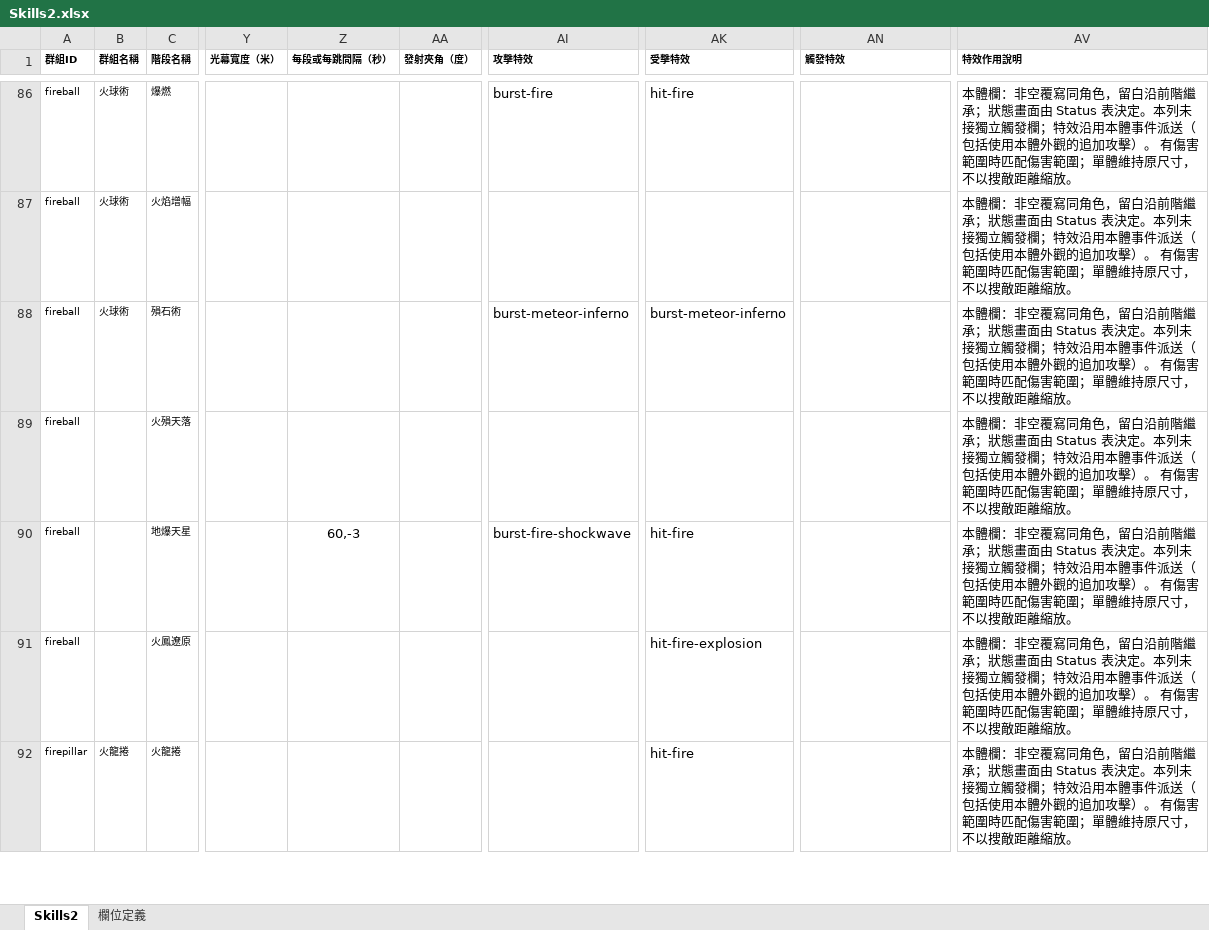
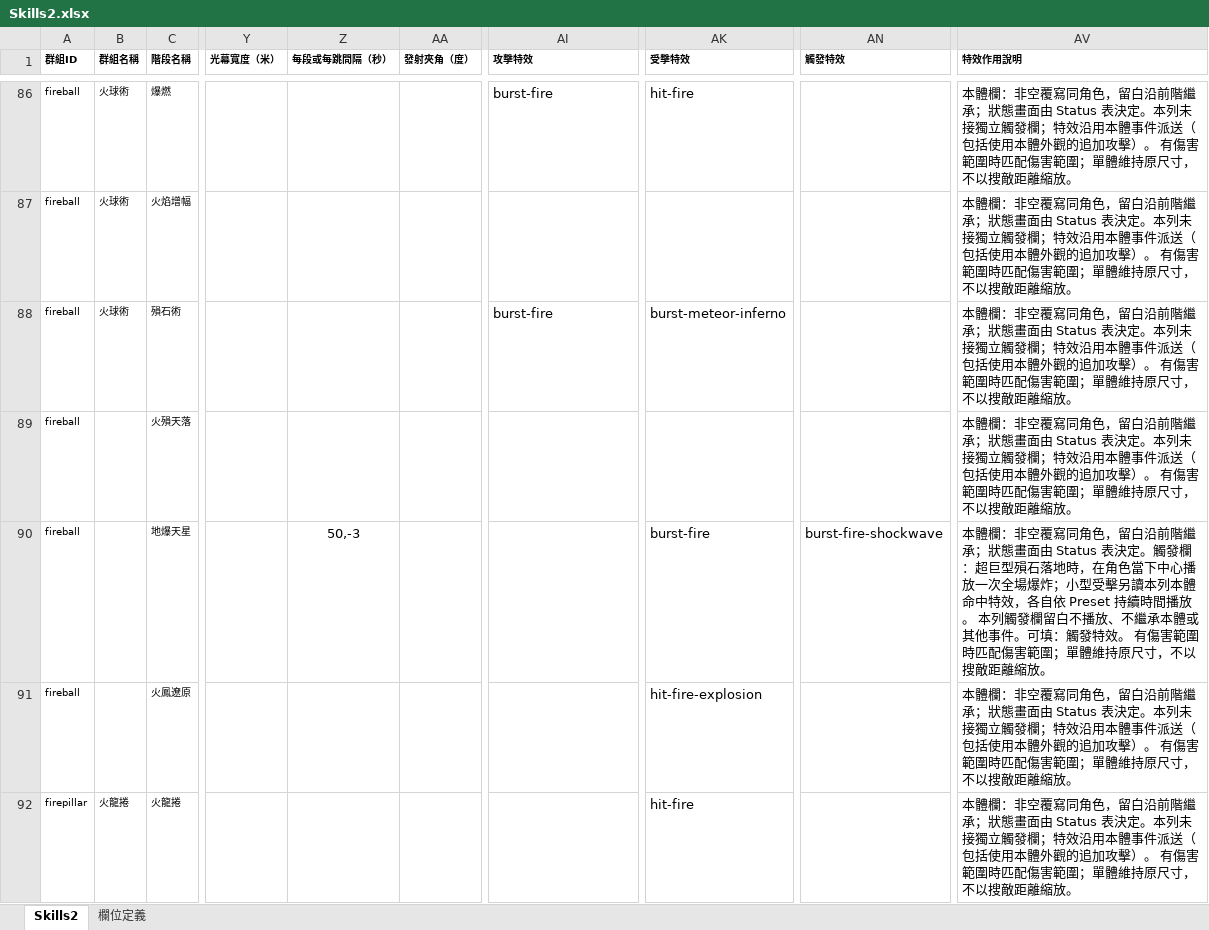
Before and after one commit to myKOF/Idle-RPG, an Excel workbook: config/Excel/Skills2.xlsx, sheet Skills2, drawn as a sheet; only a part is shown, gaps mark what is left out; values as stored, in another font and other column widths than the file's, no borders; the diff names each change by its address in the sheet, - before the commit and + after, or states it on an @@ line.

```diff
--- a/config/Excel/Skills2.xlsx (sheet Skills2)
+++ b/config/Excel/Skills2.xlsx (sheet Skills2)
-AI88 (攻擊特效): burst-meteor-inferno
+AI88 (攻擊特效): burst-fire
-Z90 (每段或每跳間隔（秒）): 60,-3
+Z90 (每段或每跳間隔（秒）): 50,-3
-AI90 (攻擊特效): burst-fire-shockwave
+AI90 (攻擊特效): (empty)
-AK90 (受擊特效): hit-fire
+AK90 (受擊特效): burst-fire
-AN90 (觸發特效): (empty)
+AN90 (觸發特效): burst-fire-shockwave
-AV90 (特效作用說明): …表決定。本列未接獨立觸發欄；特效沿用本體事件派送（包括使用本體外觀的追加攻擊）。 有傷…
+AV90 (特效作用說明): …表決定。觸發欄：超巨型殞石落地時，在角色當下中心播放一次全場爆炸；小型受擊另讀本列本體命中特效，各自依 Preset 持續時間播放。 本列觸發欄留白不播放、不繼承本體或其他事件。可填：觸發特效。 有傷…
```
Also changed, not shown: 8 other files.
